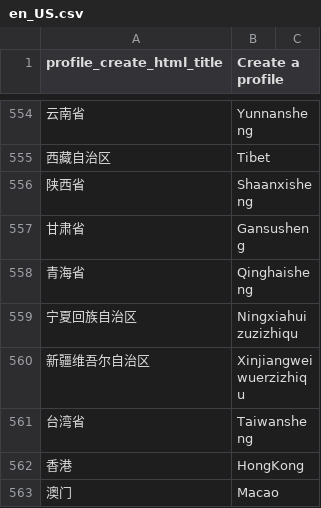
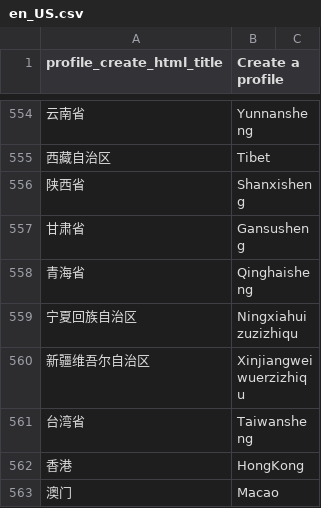
Before and after one commit to kingsallen/wechat, a CSV file: locale/en_US.csv, drawn as a sheet; only a part is shown, gaps mark what is left out.

Commit message:
up

```diff
--- a/locale/en_US.csv
+++ b/locale/en_US.csv
@@ -555,3 +555,3 @@
 "西藏自治区","Tibet"
-"陕西省","Shaanxisheng"
+"陕西省","Shanxisheng"
 "甘肃省","Gansusheng"
```
